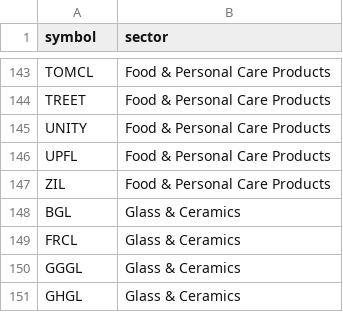
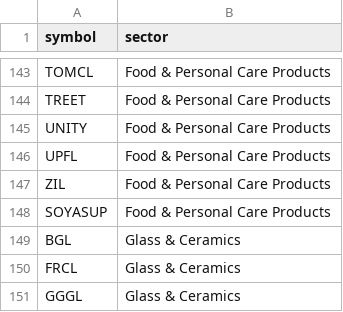
Before and after one commit to muzzamilanis/psx-airflow, a CSV file: include/psx_analytics/seeds/psx_sector_mapping.csv, drawn as a sheet; only a part is shown, gaps mark what is left out; the shorter side is filled out with more unchanged rows.

```diff
--- a/include/psx_analytics/seeds/psx_sector_mapping.csv
+++ b/include/psx_analytics/seeds/psx_sector_mapping.csv
@@ -147,2 +147,3 @@ UPFL,Food & Personal Care Products
 ZIL,Food & Personal Care Products
+SOYASUP,Food & Personal Care Products
 BGL,Glass & Ceramics
```
Also changed, not shown: include/psx_analytics/seeds/portfolio_holdings.csv, include/psx_analytics/seeds/portfolio_trades.csv.
